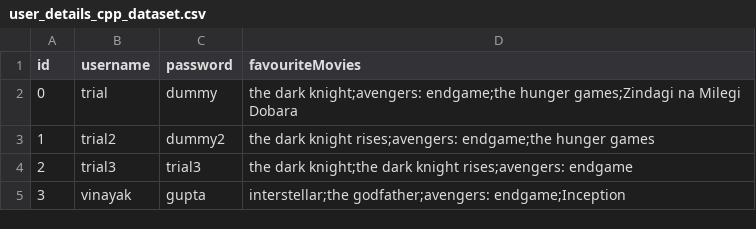
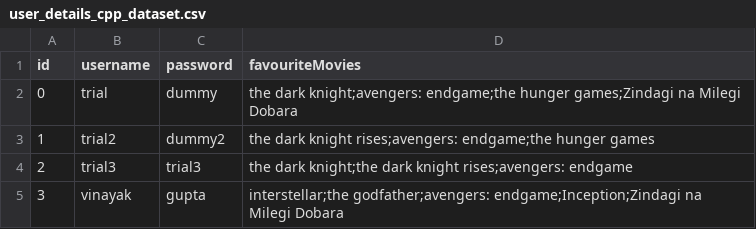
Before and after one commit to vinayakgupta710/OOP-S2-PROJECT, a CSV file: user_details_cpp_dataset.csv, drawn as a sheet.

Commit message:
cpp file changed

```diff
--- a/user_details_cpp_dataset.csv
+++ b/user_details_cpp_dataset.csv
@@ -4,2 +4,2 @@ id,username,password,favouriteMovies
 2,trial3,trial3,the dark knight;the dark knight rises;avengers: endgame
-3,vinayak,gupta,interstellar;the godfather;avengers: endgame;Inception
+3,vinayak,gupta,interstellar;the godfather;avengers: endgame;Inception;Zindagi na Milegi Dobara
```
